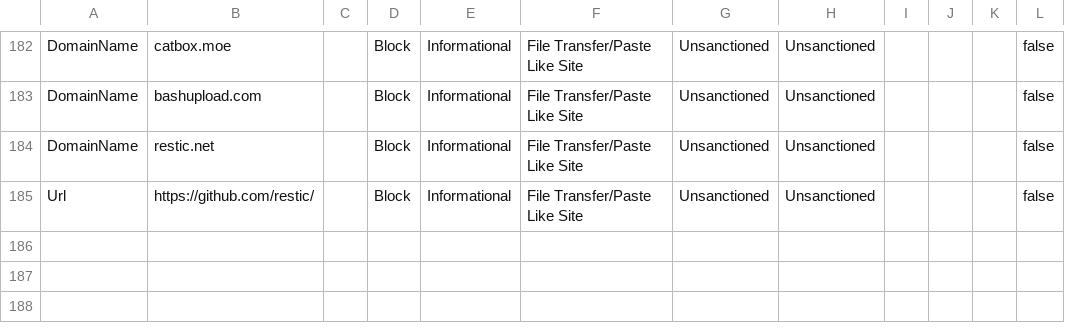
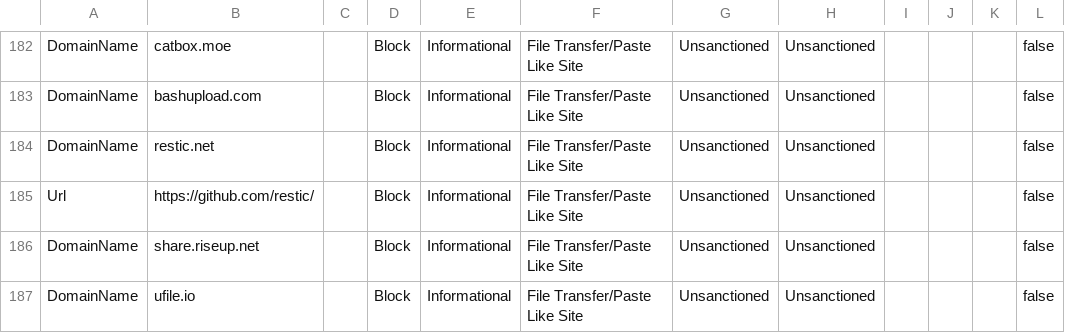
Before and after one commit to jkerai1/SoftwareCertificates, a CSV file: Bulk-IOC-CSVs/FileTransfer PasteLike Sites.csv, drawn as a sheet; only a part is shown, gaps mark what is left out.

Commit message:
Update FileTransfer PasteLike Sites.csv

```diff
--- a/Bulk-IOC-CSVs/FileTransfer PasteLike Sites.csv
+++ b/Bulk-IOC-CSVs/FileTransfer PasteLike Sites.csv
@@ -185 +185,3 @@ DomainName,restic.net,,Block,Informational,File Transfer/Paste Like Site,Unsanct
 Url,https://github.com/restic/,,Block,Informational,File Transfer/Paste Like Site,Unsanctioned,Unsanctioned,,,,false
+DomainName,share.riseup.net,,Block,Informational,File Transfer/Paste Like Site,Unsanctioned,Unsanctioned,,,,false
+DomainName,ufile.io,,Block,Informational,File Transfer/Paste Like Site,Unsanctioned,Unsanctioned,,,,false
```
